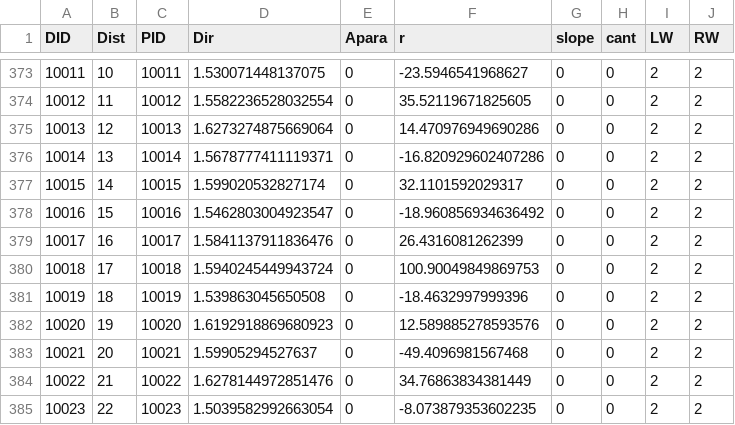
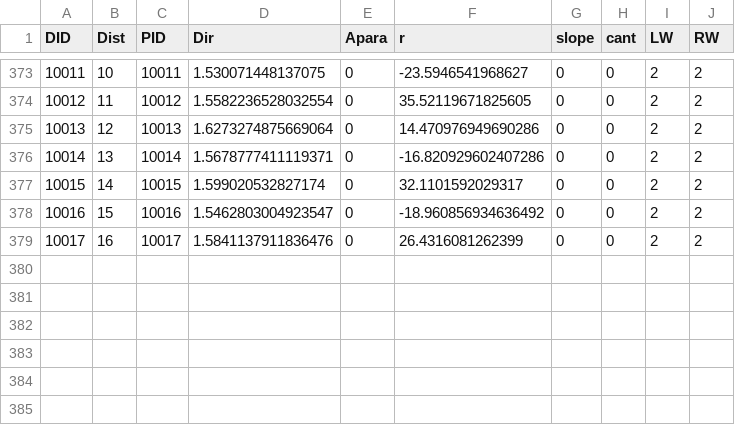
Before and after one commit to Spiraline/Autoware-LKAS, a CSV file: spiraline_ws/vector_map/CubeTown/dtlane.csv, drawn as a sheet; only a part is shown, gaps mark what is left out; the diff names each change by its address in the sheet, - before the commit and + after, or states it on an @@ line.

```diff
--- a/spiraline_ws/vector_map/CubeTown/dtlane.csv
+++ b/spiraline_ws/vector_map/CubeTown/dtlane.csv
-row 380: 10018 | 17 | 10018 | 1.5940245449943724 | 0 | 100.90049849869753 | 0 | 0 | 2 | 2
-row 381: 10019 | 18 | 10019 | 1.539863045650508 | 0 | -18.4632997999396 | 0 | 0 | 2 | 2
-row 382: 10020 | 19 | 10020 | 1.6192918869680923 | 0 | 12.589885278593576 | 0 | 0 | 2 | 2
-row 383: 10021 | 20 | 10021 | 1.59905294527637 | 0 | -49.4096981567468 | 0 | 0 | 2 | 2
-row 384: 10022 | 21 | 10022 | 1.6278144972851476 | 0 | 34.76863834381449 | 0 | 0 | 2 | 2
-row 385: 10023 | 22 | 10023 | 1.5039582992663054 | 0 | -8.073879353602235 | 0 | 0 | 2 | 2
```
Also changed, not shown: spiraline_ws/vector_map/CubeTown/lane.csv, spiraline_ws/vector_map/CubeTown/node.csv, 1 other file.
